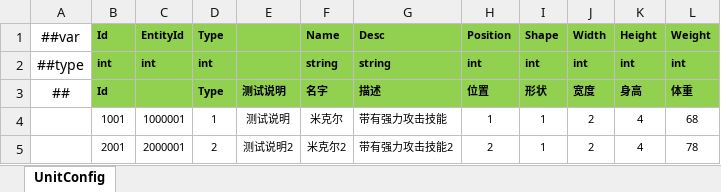
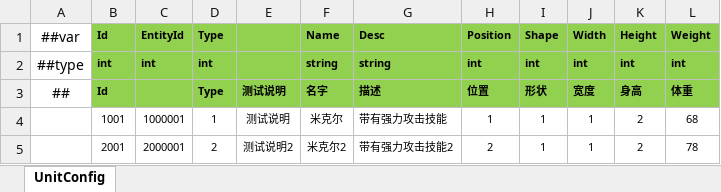
Before and after one commit to a38782615/GameDevelopmentKit, an Excel workbook: Design/Excel/ET/Datas/Game/UnitConfig.xlsx, sheet UnitConfig, drawn as a sheet; values as stored, in another font and other column widths than the file's, no borders; the diff names each change by its address in the sheet, - before the commit and + after, or states it on an @@ line.

```diff
--- a/Design/Excel/ET/Datas/Game/UnitConfig.xlsx (sheet UnitConfig)
+++ b/Design/Excel/ET/Datas/Game/UnitConfig.xlsx (sheet UnitConfig)
-J4:J5 (Width): 2
+J4:J5 (Width): 1
-K4:K5 (Height): 4
+K4:K5 (Height): 2
```
Also changed, not shown: Design/Excel/ET/Datas/Game/Hero.xlsx, Design/Excel/ET/Datas/Game/Monster.xlsx, 16 other files.
